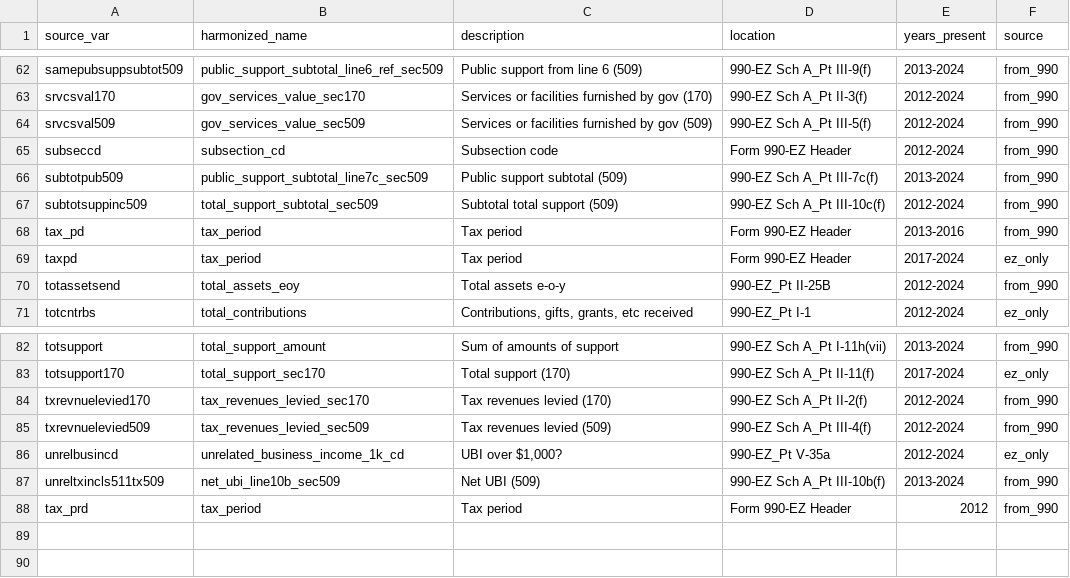
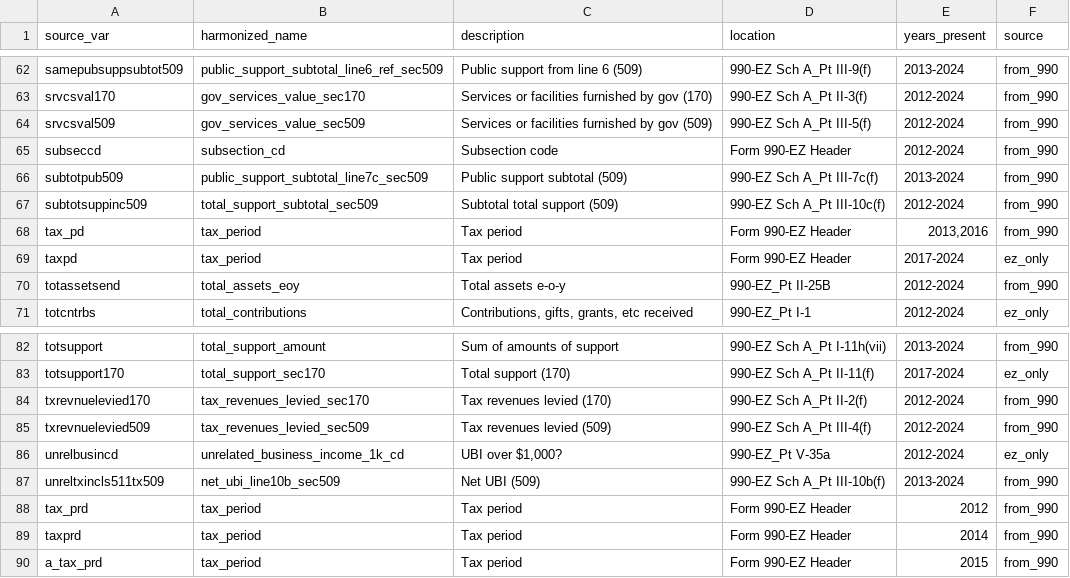
Before and after one commit to UrbanInstitute/nccs-data-core, a CSV file: data/crosswalks/soi_990ez_crosswalk_OVERRIDES.csv, drawn as a sheet; only a part is shown, gaps mark what is left out.

```diff
--- a/data/crosswalks/soi_990ez_crosswalk_OVERRIDES.csv
+++ b/data/crosswalks/soi_990ez_crosswalk_OVERRIDES.csv
@@ -67,3 +67,3 @@ subtotpub509,public_support_subtotal_line7c_sec509,Public support subtotal (509)
 subtotsuppinc509,total_support_subtotal_sec509,Subtotal total support (509),990-EZ Sch A_Pt III-10c(f),2012-2024,from_990
-tax_pd,tax_period,Tax period,Form 990-EZ Header,2013-2016,from_990
+tax_pd,tax_period,Tax period,Form 990-EZ Header,"2013,2016",from_990
 taxpd,tax_period,Tax period,Form 990-EZ Header,2017-2024,ez_only
@@ -88 +88,3 @@ unreltxincls511tx509,net_ubi_line10b_sec509,Net UBI (509),990-EZ Sch A_Pt III-10
 tax_prd,tax_period,Tax period,Form 990-EZ Header,2012,from_990
+taxprd,tax_period,Tax period,Form 990-EZ Header,2014,from_990
+a_tax_prd,tax_period,Tax period,Form 990-EZ Header,2015,from_990
```
Also changed, not shown: data/crosswalks/soi_990_crosswalk_FINAL.csv, data/crosswalks/soi_990_crosswalk_OVERRIDES.csv, 7 other files.
